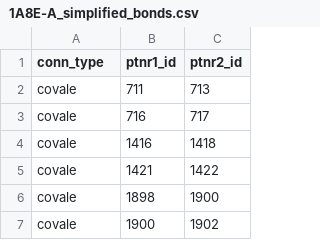
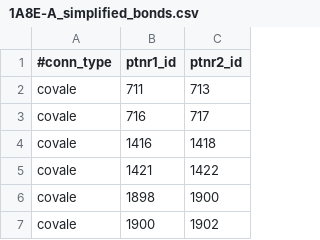
Before and after one commit to prubach/spatial_graphs, a CSV file: data/1A8E-A_simplified_bonds.csv, drawn as a sheet; only a part is shown.

```diff
--- a/data/1A8E-A_simplified_bonds.csv
+++ b/data/1A8E-A_simplified_bonds.csv
@@ -1,2 +1,2 @@
-conn_type,ptnr1_id,ptnr2_id
+#conn_type,ptnr1_id,ptnr2_id
 covale,711,713
```
Also changed, not shown: 5 other files.
